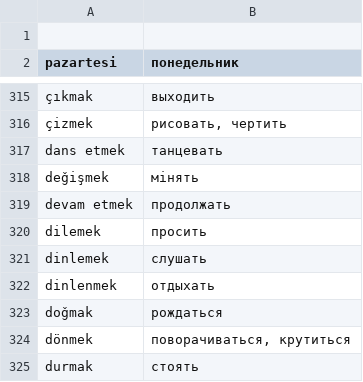
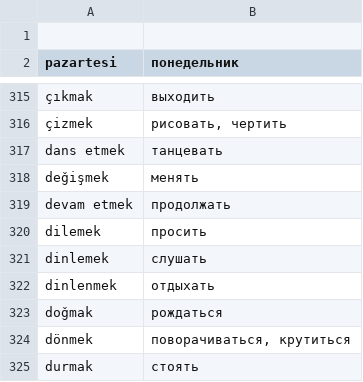
Before and after one commit to alxivnov/babylon, a CSV file: data/turkish.csv, drawn as a sheet; only a part is shown, gaps mark what is left out; the diff names each change by its address in the sheet, - before the commit and + after, or states it on an @@ line.

```diff
--- a/data/turkish.csv
+++ b/data/turkish.csv
-B318 (понедельник): мінять
+B318 (понедельник): менять
```
Also changed, not shown: 1 other file.
